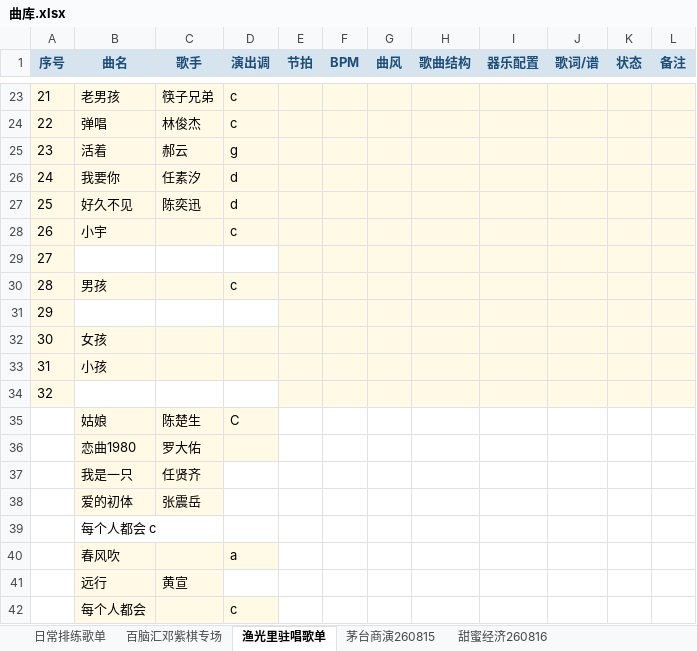
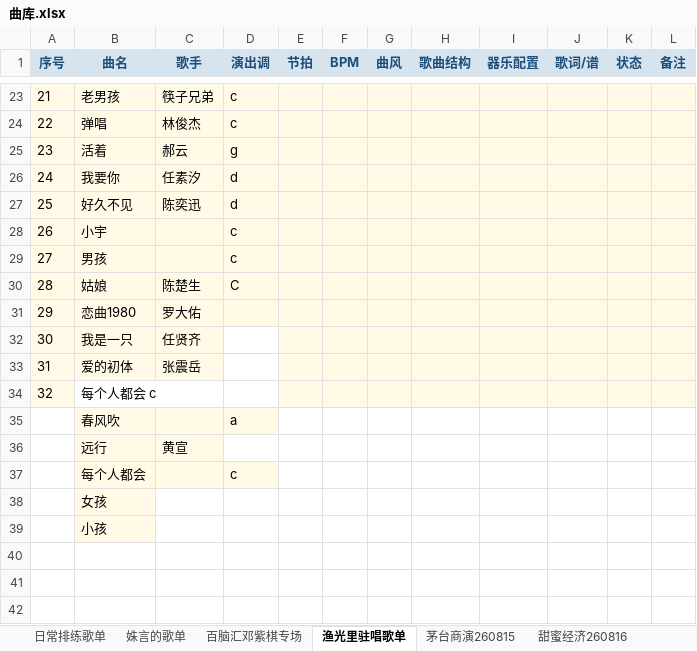
Before and after one commit to daddyyoung/bandhub, an Excel workbook: modules/songs/曲库.xlsx, sheet 渔光里驻唱歌单, drawn as a sheet; only a part is shown, gaps mark what is left out; values as stored, in another font and other column widths than the file's, no borders; charts and pictures not drawn; removed rows and columns are numbered as before the commit, all else as after; the diff names each change by its address in the sheet, - before the commit and + after, or states it on an @@ line.

```diff
--- a/modules/songs/曲库.xlsx (sheet 渔光里驻唱歌单)
+++ b/modules/songs/曲库.xlsx (sheet 渔光里驻唱歌单)
+sheet tab: 姝言的歌单
-row 29: 27
@@ column A (序号) renumbered between rows 29 and 34 @@
-row 31: 29
-row 34: 32
-A30:A34 fill: none
+A30:A34 fill: #FFF9E6
-E30:L34 fill: none
+E30:L34 fill: #FFF9E6
@@ row 32 moved to row 38: 女孩 @@
@@ row 33 moved to row 39: 小孩 @@
```
Also changed, not shown: sheet 日常排练歌单, sheet 百脑汇邓紫棋专场, other sheet tabs, charts or pictures, 4 other files.
